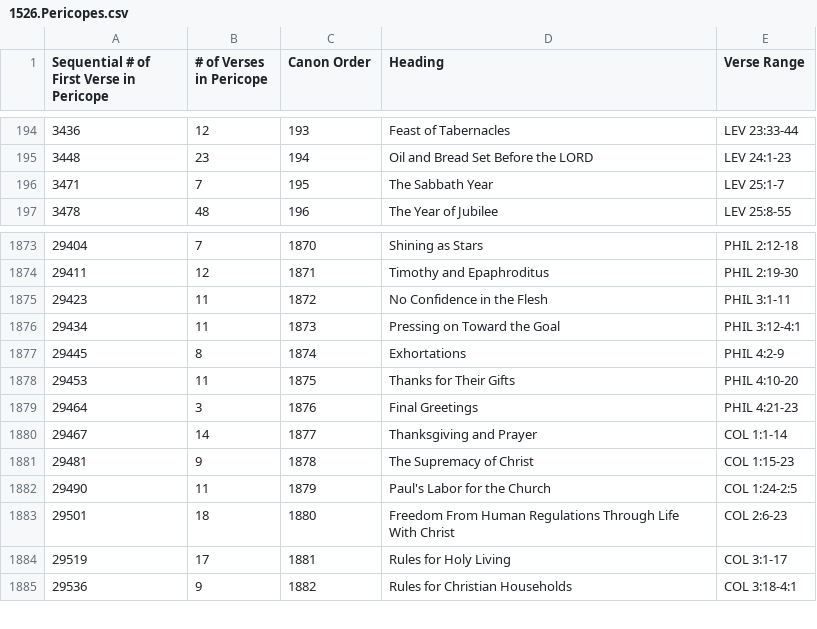
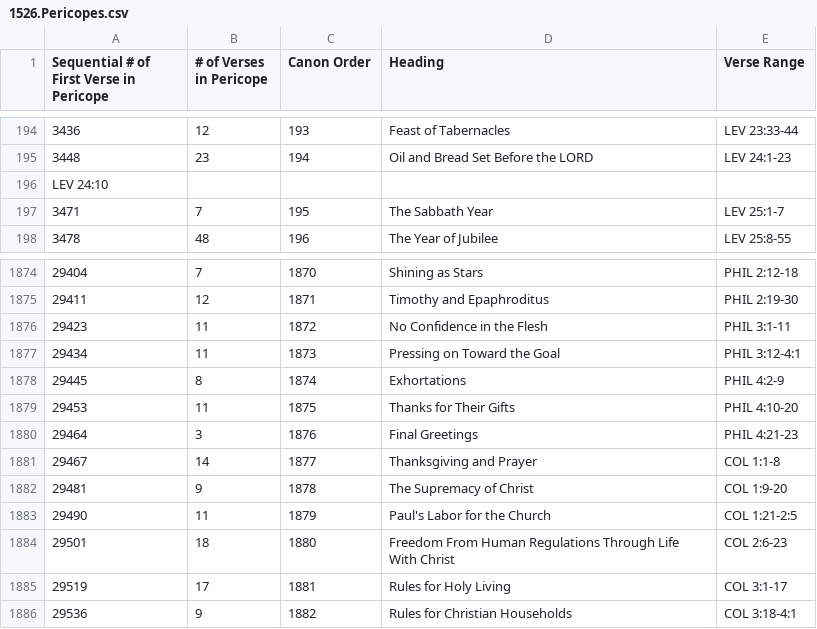
Before and after one commit to derde/kjvtex, a CSV file: tex/1526.Pericopes.csv, drawn as a sheet; only a part is shown, gaps mark what is left out; addresses are those after the commit; the diff names each change by its address in the sheet, - before the commit and + after, or states it on an @@ line.

```diff
--- a/tex/1526.Pericopes.csv
+++ b/tex/1526.Pericopes.csv
+row 196: LEV 24:10
-E1881 (Verse Range): COL 1:1-14
+E1881 (Verse Range): COL 1:1-8
-E1882 (Verse Range): COL 1:15-23
+E1882 (Verse Range): COL 1:9-20
-E1883 (Verse Range): COL 1:24-2:5
+E1883 (Verse Range): COL 1:21-2:5
```
Also changed, not shown: 15 other files.
